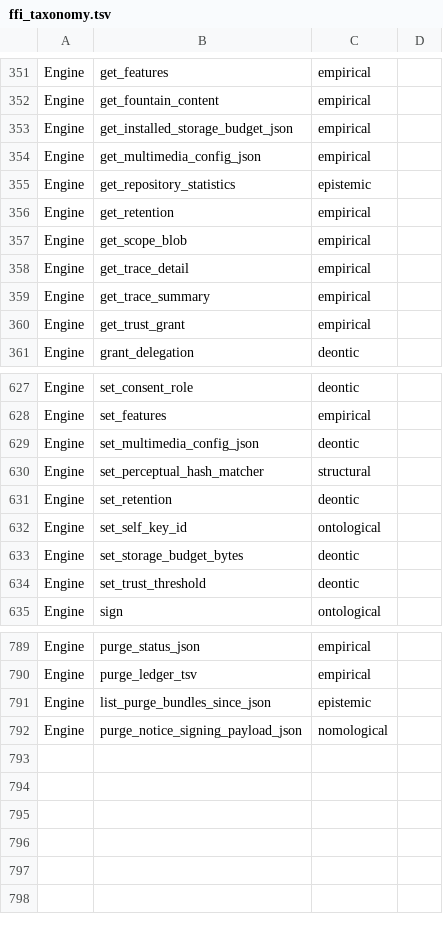
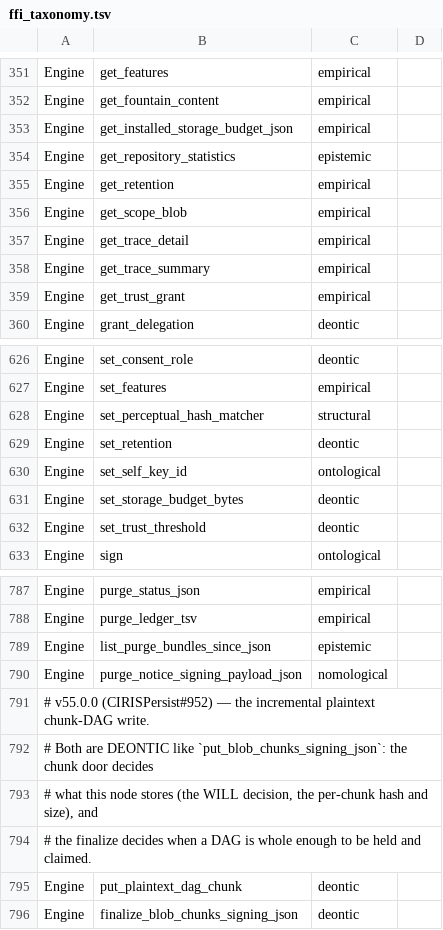
Before and after one commit to CIRISAI/CIRISPersist, a TSV file: scripts/ffi_taxonomy.tsv, drawn as a sheet; only a part is shown, gaps mark what is left out; removed rows and columns are numbered as before the commit, all else as after; the diff names each change by its address in the sheet, - before the commit and + after, or states it on an @@ line.

```diff
--- a/scripts/ffi_taxonomy.tsv
+++ b/scripts/ffi_taxonomy.tsv
-row 354: Engine | get_multimedia_config_json | empirical
-row 629: Engine | set_multimedia_config_json | deontic
+row 791: # v55.0.0 (CIRISPersist#952) — the incremental plaintext chunk-DAG write.
+row 792: # Both are DEONTIC like `put_blob_chunks_signing_json`: the chunk door decides
+row 793: # what this node stores (the WILL decision, the per-chunk hash and size), and
+row 794: # the finalize decides when a DAG is whole enough to be held and claimed.
+row 795: Engine | put_plaintext_dag_chunk | deontic
+row 796: Engine | finalize_blob_chunks_signing_json | deontic
```
Also changed, not shown: evidence/cc_impl.tsv, evidence/ffi_classification.tsv, 28 other files.
